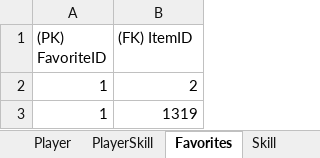
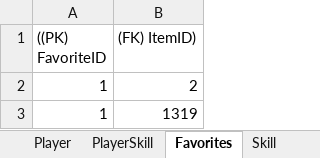
Before and after one commit to jshaw93/CSCI240, an Excel workbook: JSProjectTables.xlsx, sheet Favorites, drawn as a sheet; values as stored, in another font and other column widths than the file's, no borders; charts and pictures not drawn; the diff names each change by its address in the sheet, - before the commit and + after, or states it on an @@ line.

Commit message:
Update JSProjectTables.xlsx

```diff
--- a/JSProjectTables.xlsx (sheet Favorites)
+++ b/JSProjectTables.xlsx (sheet Favorites)
-A1: (PK) FavoriteID
+A1: ((PK) FavoriteID
-B1: (FK) ItemID
+B1: (FK) ItemID)
```
Also changed, not shown: sheet PlayerSkill.
